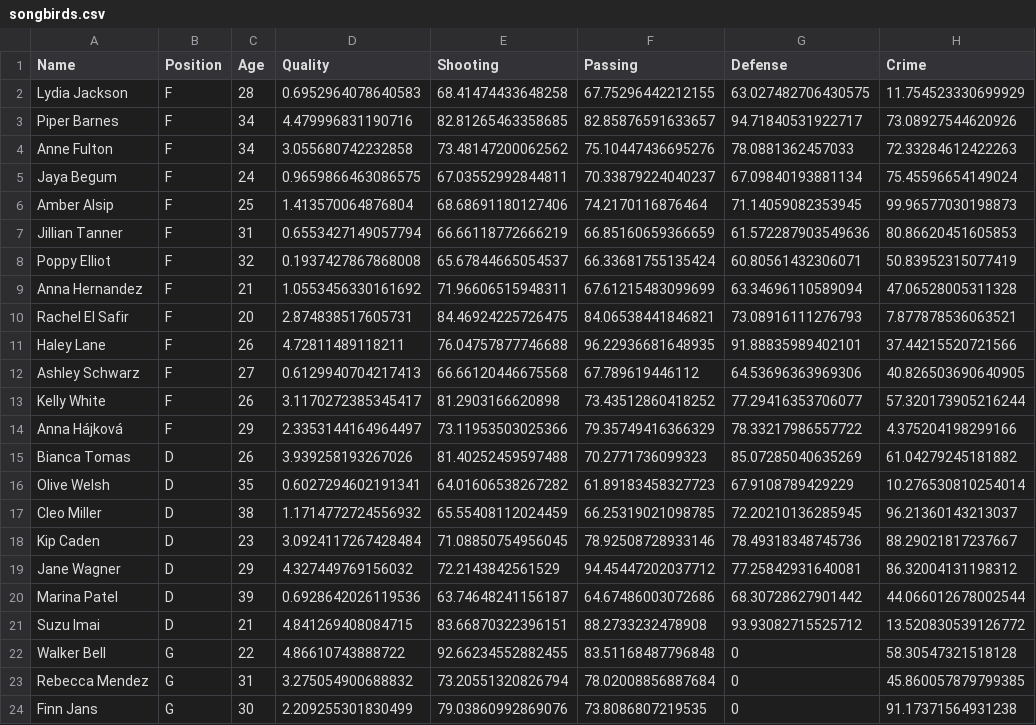
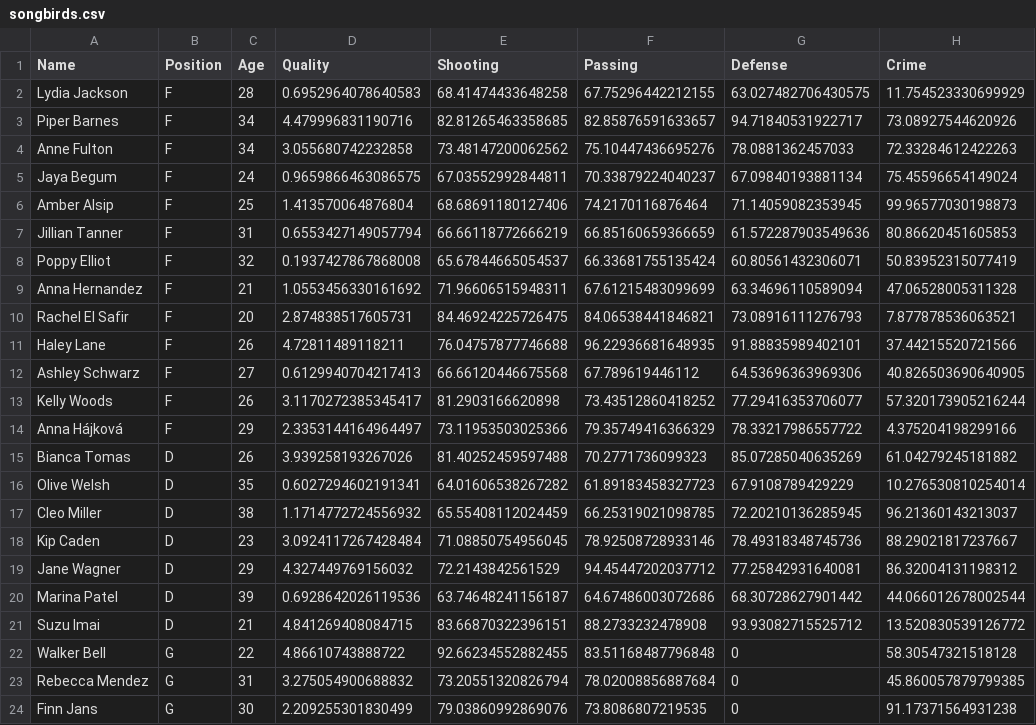
Before and after one commit to ungracefulswan/WPHA, a CSV file: rosters/songbirds.csv, drawn as a sheet; only a part is shown; the diff names each change by its address in the sheet, - before the commit and + after, or states it on an @@ line.

Commit message:
Update songbirds.csv

```diff
--- a/rosters/songbirds.csv
+++ b/rosters/songbirds.csv
-A13 (Name): Kelly White
+A13 (Name): Kelly Woods
```
